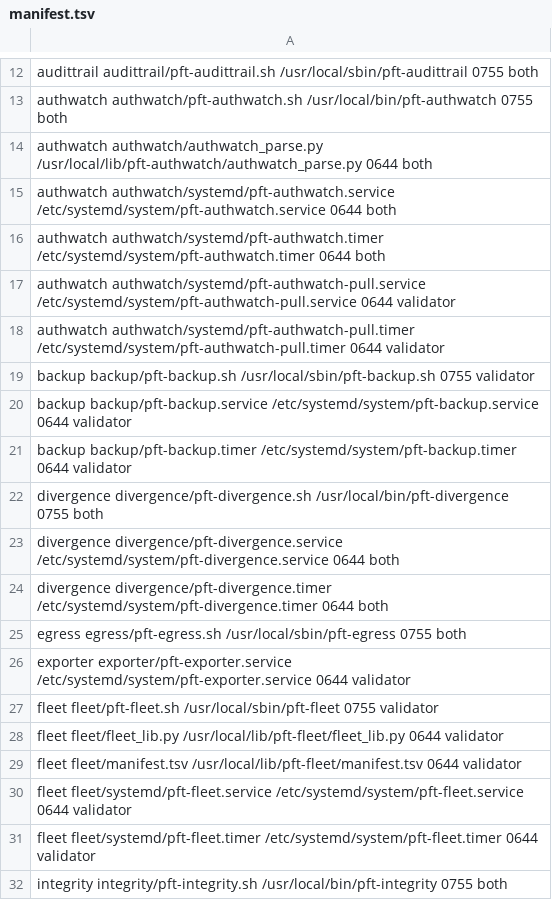
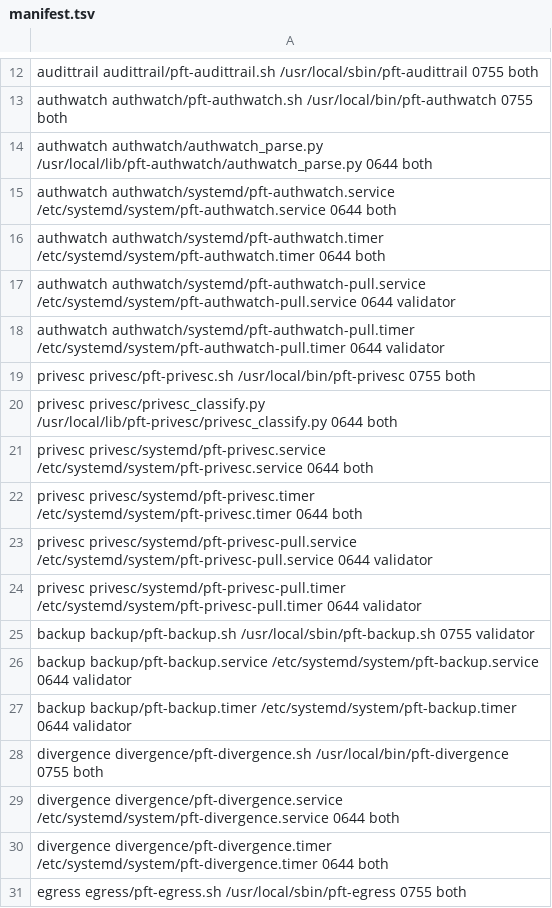
Before and after one commit to darkmatter-sudo/postfiat-validator-installer, a TSV file: fleet/manifest.tsv, drawn as a sheet; only a part is shown, gaps mark what is left out; the shorter side is filled out with more unchanged rows.

```diff
--- a/fleet/manifest.tsv
+++ b/fleet/manifest.tsv
@@ -18,2 +18,8 @@ authwatch   authwatch/systemd/pft-authwatch-pull.service       /etc/systemd/syst
 authwatch   authwatch/systemd/pft-authwatch-pull.timer         /etc/systemd/system/pft-authwatch-pull.timer        0644 validator
+privesc     privesc/pft-privesc.sh                             /usr/local/bin/pft-privesc                          0755 both
+privesc     privesc/privesc_classify.py                        /usr/local/lib/pft-privesc/privesc_classify.py      0644 both
+privesc     privesc/systemd/pft-privesc.service                /etc/systemd/system/pft-privesc.service             0644 both
+privesc     privesc/systemd/pft-privesc.timer                  /etc/systemd/system/pft-privesc.timer               0644 both
+privesc     privesc/systemd/pft-privesc-pull.service           /etc/systemd/system/pft-privesc-pull.service        0644 validator
+privesc     privesc/systemd/pft-privesc-pull.timer             /etc/systemd/system/pft-privesc-pull.timer          0644 validator
 backup      backup/pft-backup.sh                               /usr/local/sbin/pft-backup.sh                       0755 validator
```
Also changed, not shown: 2 other files.
